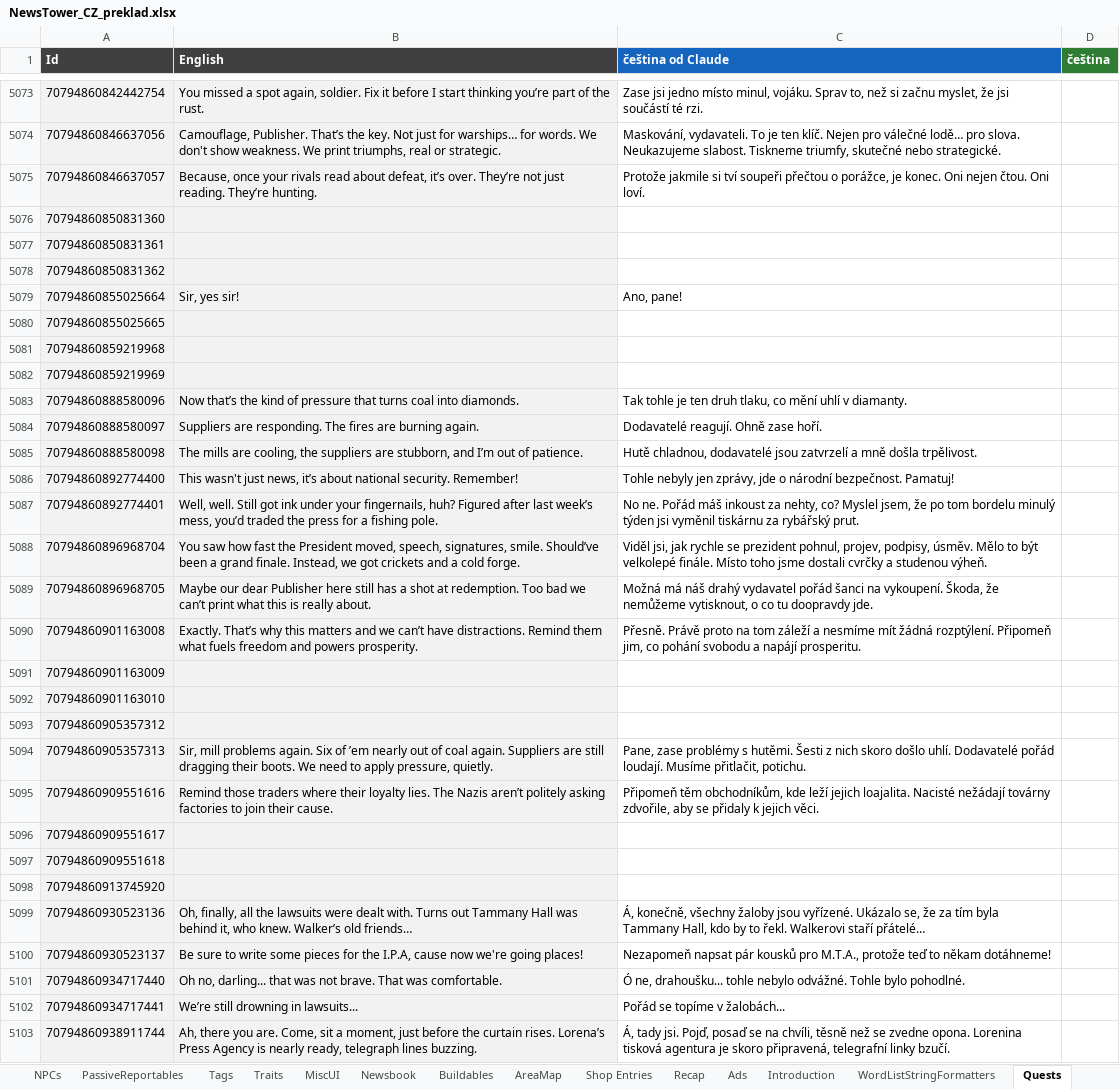
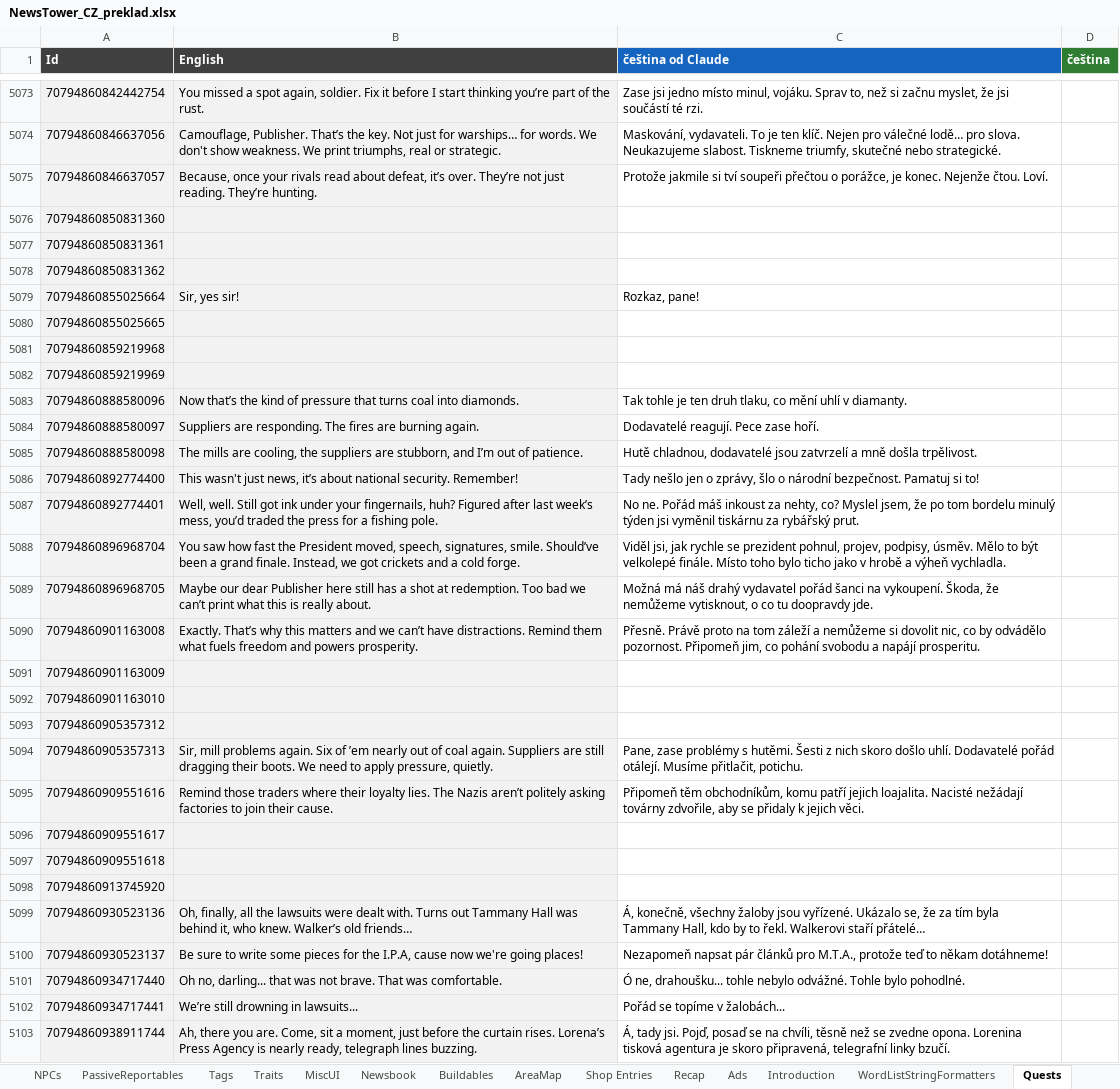
Before and after one commit to Vasekdvor/AI-Cestina-pro-News-Tower, an Excel workbook: NewsTower_CZ_preklad.xlsx, sheet Quests, drawn as a sheet; only a part is shown, gaps mark what is left out; values as stored, in another font and other column widths than the file's, no borders; the diff covers the shown part only; the diff names each change by its address in the sheet, - before the commit and + after, or states it on an @@ line.

```diff
--- a/NewsTower_CZ_preklad.xlsx (sheet Quests)
+++ b/NewsTower_CZ_preklad.xlsx (sheet Quests)
-C5075 (čeština od Claude): …je konec. Oni nejen čtou. Oni loví.
+C5075 (čeština od Claude): …je konec. Nejenže čtou. Loví.
-C5079 (čeština od Claude): Ano, pane!
+C5079 (čeština od Claude): Rozkaz, pane!
-C5084 (čeština od Claude): Dodavatelé reagují. Ohně zase hoří.
+C5084 (čeština od Claude): Dodavatelé reagují. Pece zase hoří.
-C5086 (čeština od Claude): Tohle nebyly jen zprávy, jde o národní bezpečnost. Pamatuj!
+C5086 (čeština od Claude): Tady nešlo jen o zprávy, šlo o národní bezpečnost. Pamatuj si to!
-C5088 (čeština od Claude): …Místo toho jsme dostali cvrčky a studenou výheň.
+C5088 (čeština od Claude): …Místo toho bylo ticho jako v hrobě a výheň vychladla.
-C5090 (čeština od Claude): …záleží a nesmíme mít žádná rozptýlení. Připomeň jim,…
+C5090 (čeština od Claude): …záleží a nemůžeme si dovolit nic, co by odvádělo pozornost. Připomeň jim,…
-C5094 (čeština od Claude): …Dodavatelé pořád loudají. Musíme přitlačit,…
+C5094 (čeština od Claude): …Dodavatelé pořád otálejí. Musíme přitlačit,…
-C5095 (čeština od Claude): …těm obchodníkům, kde leží jejich loajalita.…
+C5095 (čeština od Claude): …těm obchodníkům, komu patří jejich loajalita.…
-C5100 (čeština od Claude): …napsat pár kousků pro M.T.A.,…
+C5100 (čeština od Claude): …napsat pár článků pro M.T.A.,…
```
Also changed, not shown: 418 edited cells elsewhere in this sheet, sheet WordListStringFormatters, sheet Introduction, sheet Recap, sheet Competitors, sheet Shop Entries, sheet Ads, 27 more sheets, 2 other files.
